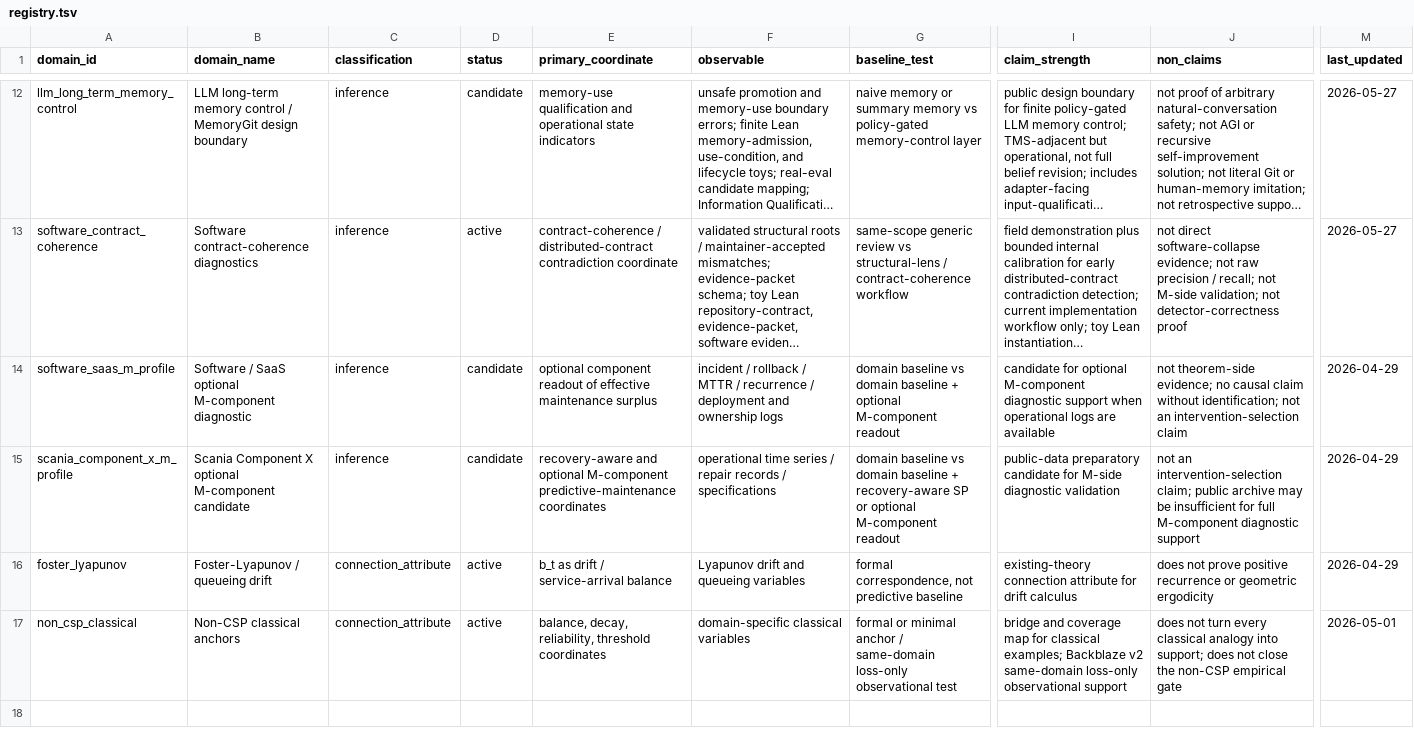
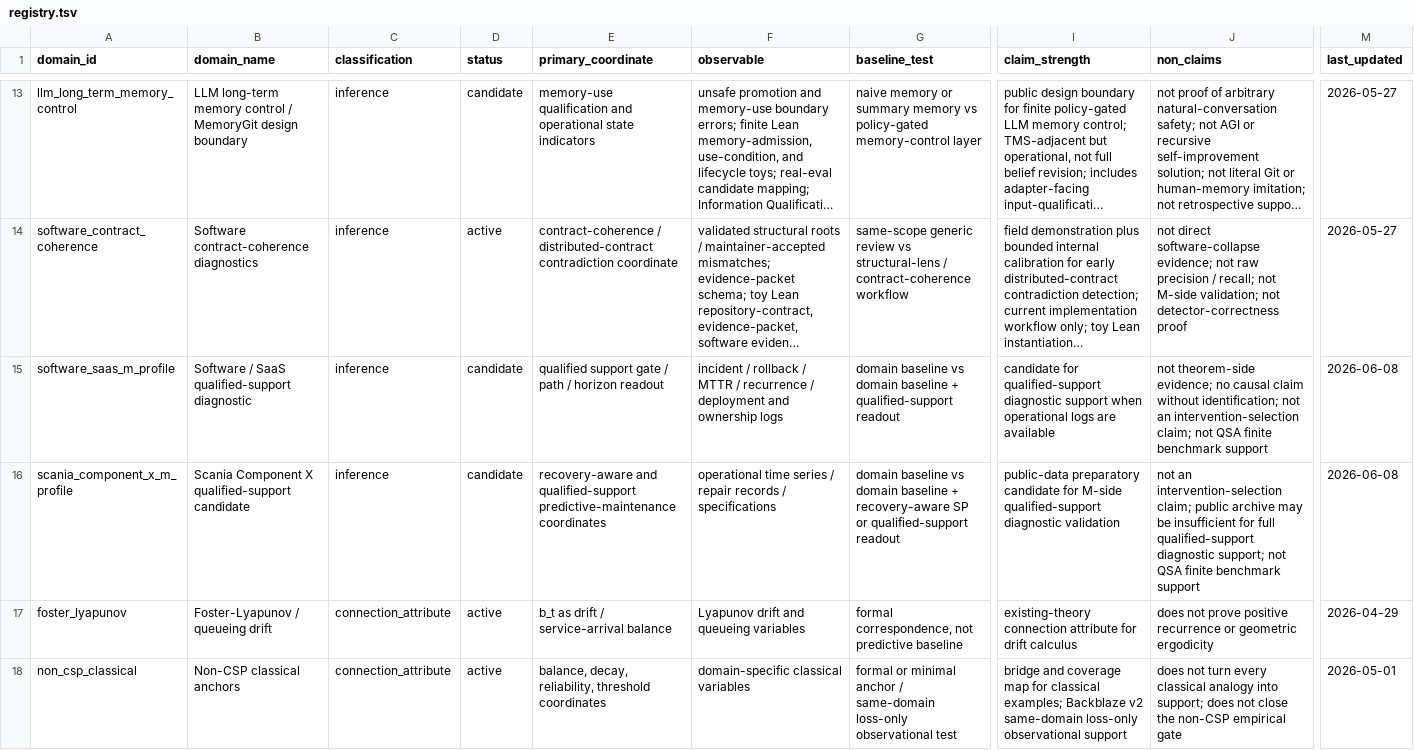
Before and after one commit to karesansui-u/delta-survival-papers, a TSV file: v3/03_domains/registry.tsv, drawn as a sheet; only a part is shown, gaps mark what is left out; long unchanged cells end in …; addresses are those after the commit; the diff covers the shown part only; the diff names each change by its address in the sheet, - before the commit and + after, or states it on an @@ line.

Commit message:
Update README for clarity on structural persistence theory; add new QSA and SRE benchmarks; revise flow network testbed status and interpretation; introduce new diagnostic support categories.

```diff
--- a/v3/03_domains/registry.tsv
+++ b/v3/03_domains/registry.tsv
-B15 (domain_name): …/ SaaS optional M-component diagnostic
+B15 (domain_name): …/ SaaS qualified-support diagnostic
-E15 (primary_coordinate): optional component readout of effective maintenance surplus
+E15 (primary_coordinate): qualified support gate / path / horizon readout
-G15 (baseline_test): …baseline + optional M-component readout
+G15 (baseline_test): …baseline + qualified-support readout
-I15 (claim_strength): candidate for optional M-component diagnostic support…
+I15 (claim_strength): candidate for qualified-support diagnostic support…
-J15 (non_claims): …an intervention-selection claim
+J15 (non_claims): …an intervention-selection claim; not QSA finite benchmark support
-M15:M16 (last_updated): 2026-04-29
+M15:M16 (last_updated): 2026-06-08
-B16 (domain_name): …Component X optional M-component candidate
+B16 (domain_name): …Component X qualified-support candidate
-E16 (primary_coordinate): recovery-aware and optional M-component predictive-maintenance coordinates
+E16 (primary_coordinate): recovery-aware and qualified-support predictive-maintenance coordinates
-G16 (baseline_test): …SP or optional M-component readout
+G16 (baseline_test): …SP or qualified-support readout
-I16 (claim_strength): …for M-side diagnostic validation
+I16 (claim_strength): …for M-side qualified-support diagnostic validation
-J16 (non_claims): …for full M-component diagnostic support
+J16 (non_claims): …for full qualified-support diagnostic support; not QSA finite benchmark support
```
Also changed, not shown: 2 added rows and 6 edited cells elsewhere in this file, v3/05_evidence/bounded_benchmarks.tsv, v3/05_evidence/frozen_packages.tsv, 42 other files.
